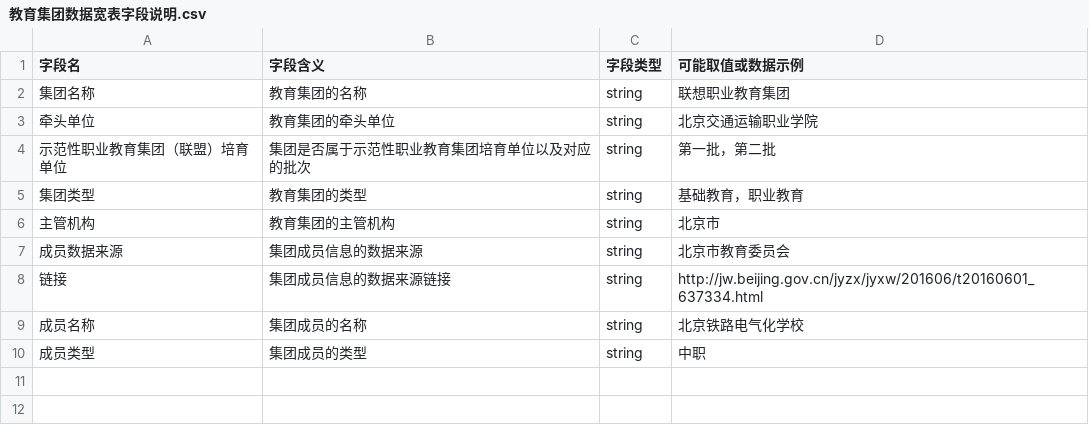
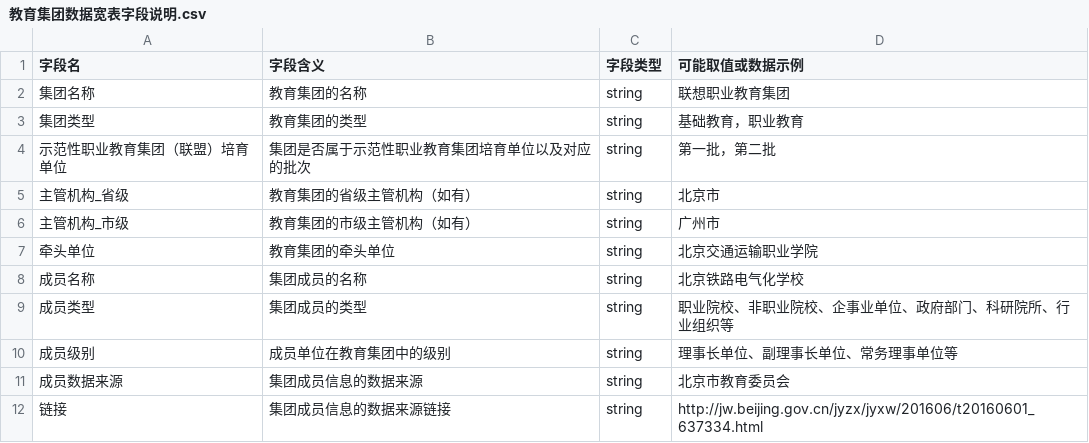
Before and after one commit to DaoSword/China-Education-Data, a CSV file: 数据收集-教育集团/04-数据宽表/教育集团数据宽表字段说明.csv, drawn as a sheet.

Commit message:
Update code and wide table of eudcation groups

```diff
--- a/数据收集-教育集团/04-数据宽表/教育集团数据宽表字段说明.csv
+++ b/数据收集-教育集团/04-数据宽表/教育集团数据宽表字段说明.csv
@@ -2,9 +2,11 @@
 集团名称,教育集团的名称,string,联想职业教育集团
+集团类型,教育集团的类型,string,基础教育，职业教育
+示范性职业教育集团（联盟）培育单位,集团是否属于示范性职业教育集团培育单位以及对应的批次,string,第一批，第二批
+主管机构_省级,教育集团的省级主管机构（如有）,string,北京市
+主管机构_市级,教育集团的市级主管机构（如有）,string,广州市
 牵头单位,教育集团的牵头单位,string,北京交通运输职业学院
-示范性职业教育集团（联盟）培育单位,集团是否属于示范性职业教育集团培育单位以及对应的批次,string,第一批，第二批
-集团类型,教育集团的类型,string,基础教育，职业教育
-主管机构,教育集团的主管机构,string,北京市
+成员名称,集团成员的名称,string,北京铁路电气化学校
+成员类型,集团成员的类型,string,职业院校、非职业院校、企事业单位、政府部门、科研院所、行业组织等
+成员级别,成员单位在教育集团中的级别,string,理事长单位、副理事长单位、常务理事单位等
 成员数据来源,集团成员信息的数据来源,string,北京市教育委员会
 链接,集团成员信息的数据来源链接,string,http://jw.beijing.gov.cn/jyzx/jyxw/201606/t20160601_637334.html
-成员名称,集团成员的名称,string,北京铁路电气化学校
-成员类型,集团成员的类型,string,中职
```
Also changed, not shown: 12 other files.
